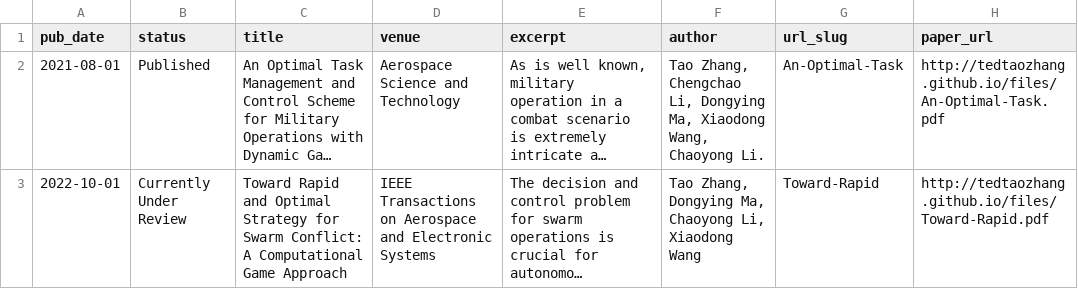
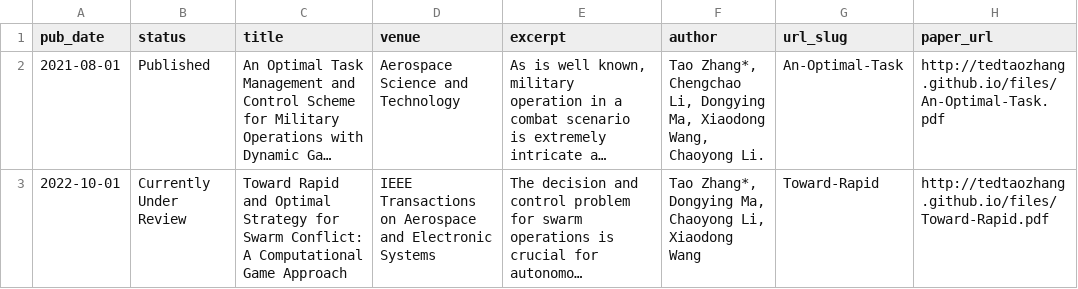
Before and after one commit to tedtaozhang/tedtaozhang.github.io, a TSV file: markdown_generator/publications.tsv, drawn as a sheet; long unchanged cells end in …; the diff names each change by its address in the sheet, - before the commit and + after, or states it on an @@ line.

Commit message:
Update publications.tsv

```diff
--- a/markdown_generator/publications.tsv
+++ b/markdown_generator/publications.tsv
-F2 (author): Tao Zhang, Chengchao Li,…
+F2 (author): Tao Zhang*, Chengchao Li,…
-F3 (author): Tao Zhang, Dongying Ma,…
+F3 (author): Tao Zhang*, Dongying Ma,…
```
